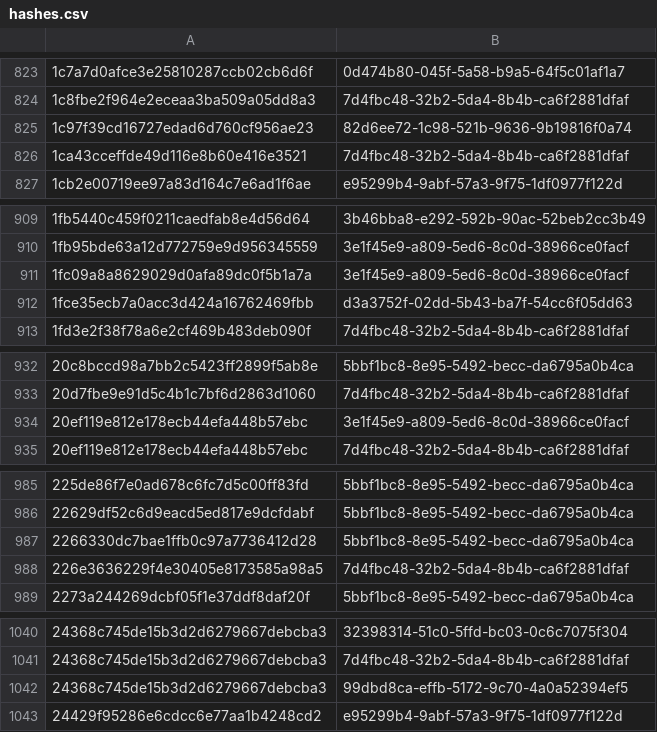
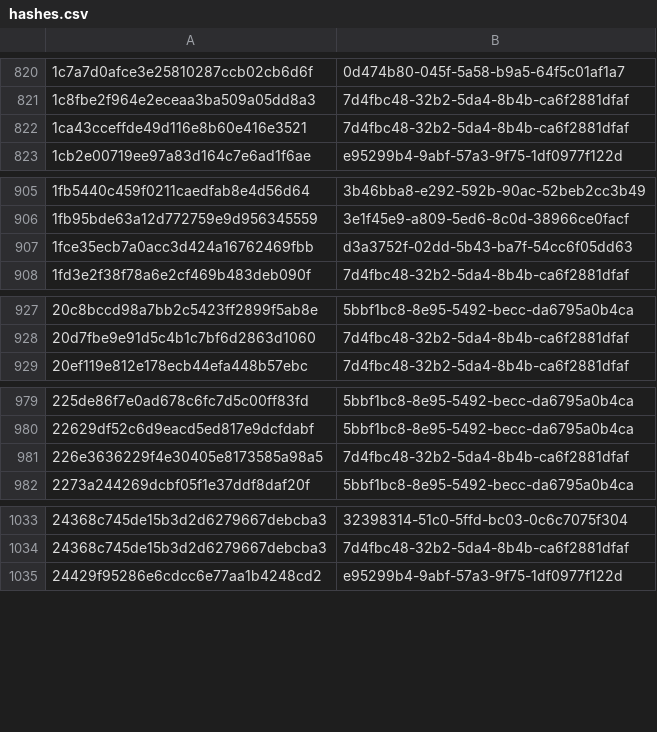
Before and after one commit to AliceGrey/ferromagnet-feed, a CSV file: misp/hashes.csv, drawn as a sheet; only a part is shown, gaps mark what is left out; the diff covers the shown part only.

```diff
--- a/misp/hashes.csv
+++ b/misp/hashes.csv
@@ -824,3 +821,2 @@
 1c8fbe2f964e2eceaa3ba509a05dd8a3,7d4fbc48-32b2-5da4-8b4b-ca6f2881dfaf
-1c97f39cd16727edad6d760cf956ae23,82d6ee72-1c98-521b-9636-9b19816f0a74
 1ca43cceffde49d116e8b60e416e3521,7d4fbc48-32b2-5da4-8b4b-ca6f2881dfaf
@@ -910,3 +906,2 @@
 1fb95bde63a12d772759e9d956345559,3e1f45e9-a809-5ed6-8c0d-38966ce0facf
-1fc09a8a8629029d0afa89dc0f5b1a7a,3e1f45e9-a809-5ed6-8c0d-38966ce0facf
 1fce35ecb7a0acc3d424a16762469fbb,d3a3752f-02dd-5b43-ba7f-54cc6f05dd63
@@ -933,3 +928,2 @@
 20d7fbe9e91d5c4b1c7bf6d2863d1060,7d4fbc48-32b2-5da4-8b4b-ca6f2881dfaf
-20ef119e812e178ecb44efa448b57ebc,3e1f45e9-a809-5ed6-8c0d-38966ce0facf
 20ef119e812e178ecb44efa448b57ebc,7d4fbc48-32b2-5da4-8b4b-ca6f2881dfaf
@@ -986,3 +980,2 @@
 22629df52c6d9eacd5ed817e9dcfdabf,5bbf1bc8-8e95-5492-becc-da6795a0b4ca
-2266330dc7bae1ffb0c97a7736412d28,5bbf1bc8-8e95-5492-becc-da6795a0b4ca
 226e3636229f4e30405e8173585a98a5,7d4fbc48-32b2-5da4-8b4b-ca6f2881dfaf
@@ -1041,3 +1034,2 @@
 24368c745de15b3d2d6279667debcba3,7d4fbc48-32b2-5da4-8b4b-ca6f2881dfaf
-24368c745de15b3d2d6279667debcba3,99dbd8ca-effb-5172-9c70-4a0a52394ef5
 24429f95286e6cdcc6e77aa1b4248cd2,e95299b4-9abf-57a3-9f75-1df0977f122d
```
Also changed, not shown: 8 added rows and 33 removed rows elsewhere in this file, 23 other files.
